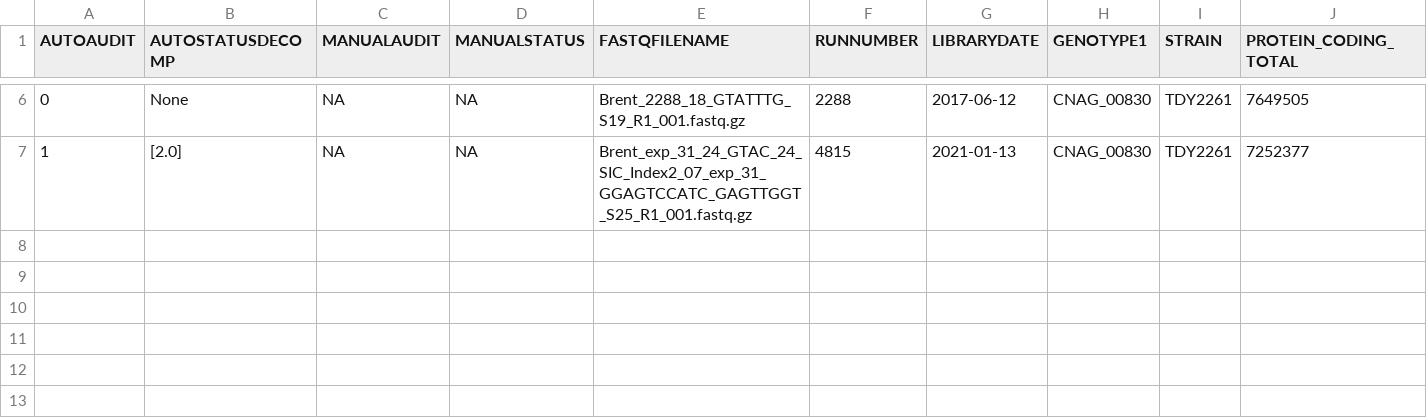
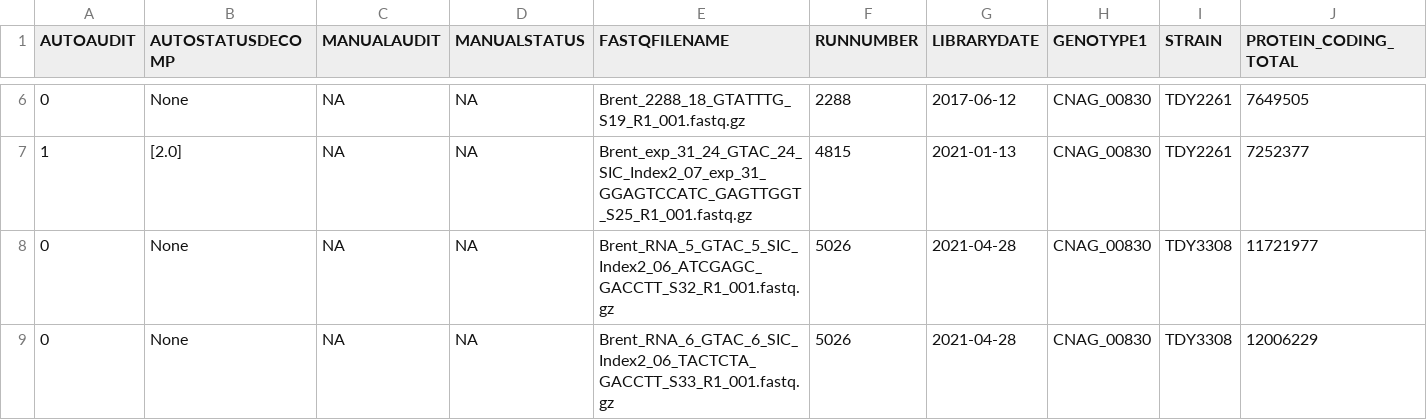
Before and after one commit to cmatKhan/induction_experiment_table, a CSV file: data/split_by_genotype/CNAG_00830.csv, drawn as a sheet; only a part is shown, gaps mark what is left out; rows hold the shown columns only; the diff names each change by its address in the sheet, - before the commit and + after, or states it on an @@ line.

```diff
--- a/data/split_by_genotype/CNAG_00830.csv
+++ b/data/split_by_genotype/CNAG_00830.csv
+row 8: 0 | None | NA | NA | Brent_RNA_5_GTAC_5_SIC_Index2_06_ATCGAGC_GACCTT_S32_R1_001.fastq.gz | 5026 | 2021-04-28 | CNAG_00830 | TDY3308 | 11721977
+row 9: 0 | None | NA | NA | Brent_RNA_6_GTAC_6_SIC_Index2_06_TACTCTA_GACCTT_S33_R1_001.fastq.gz | 5026 | 2021-04-28 | CNAG_00830 | TDY3308 | 12006229
```
Also changed, not shown: data/genotype_tally.csv, data/split_by_genotype/CNAG_03431.csv, 5 other files.
